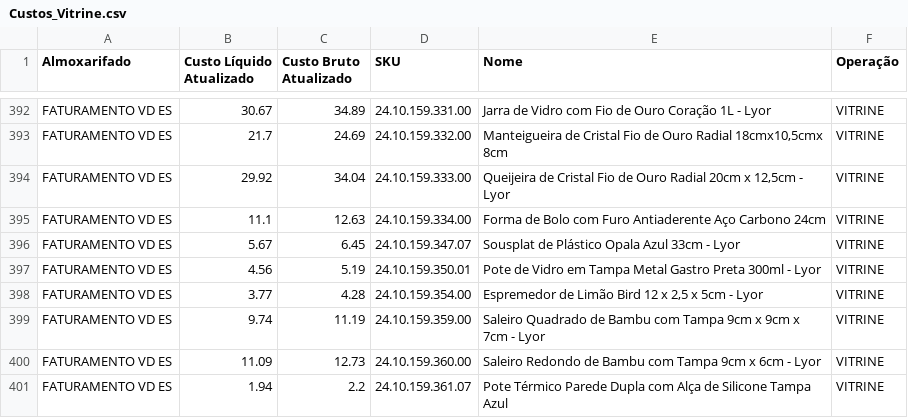
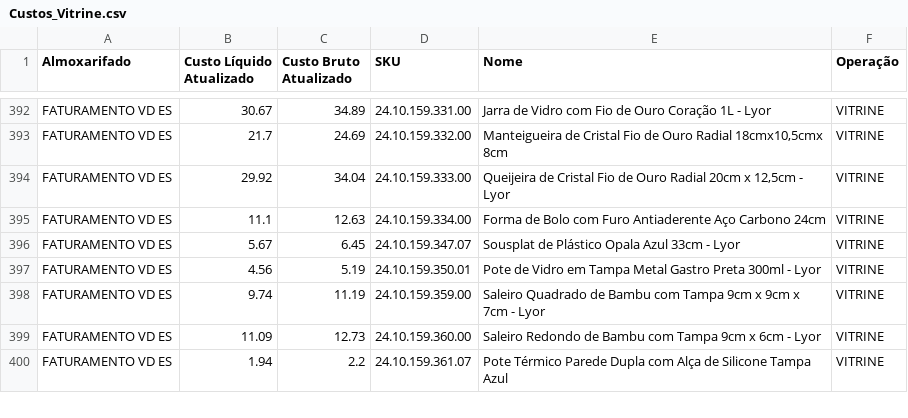
Before and after one commit to santoseliseu/bbtudo, a CSV file: Custos_Vitrine.csv, drawn as a sheet; only a part is shown, gaps mark what is left out; the diff names each change by its address in the sheet, - before the commit and + after, or states it on an @@ line.

Commit message:
Dados atualizado via app

```diff
--- a/Custos_Vitrine.csv
+++ b/Custos_Vitrine.csv
-row 398: FATURAMENTO VD ES | 3.77 | 4.28 | 24.10.159.354.00 | Espremedor de Limão Bird 12 x 2,5 x 5cm - Lyor | VITRINE
```
